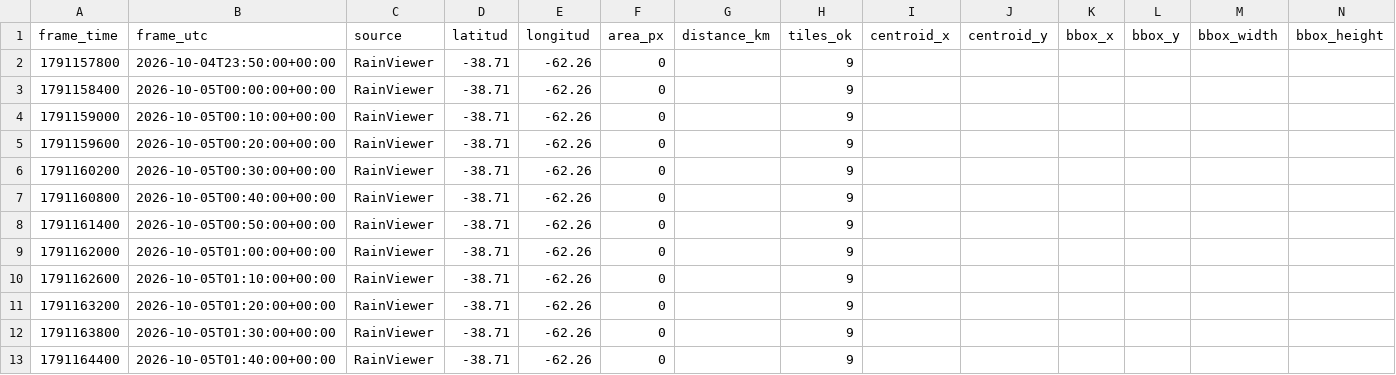
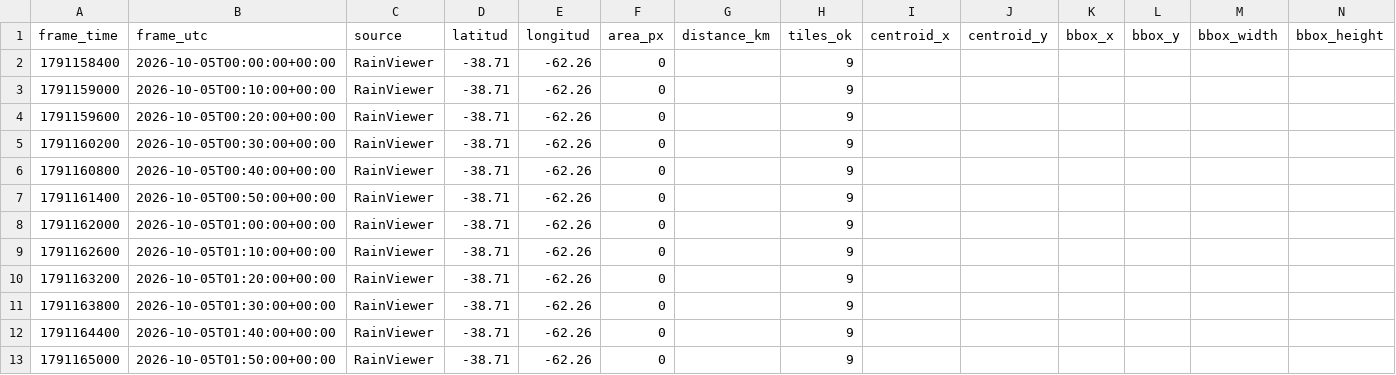
Before and after one commit to lucas12839/Clima-ar, a CSV file: data/radar/radar_features_rainviewer.csv, drawn as a sheet.

Commit message:
update radar RainViewer

```diff
--- a/data/radar/radar_features_rainviewer.csv
+++ b/data/radar/radar_features_rainviewer.csv
@@ -1,3 +1,2 @@
 frame_time,frame_utc,source,latitud,longitud,area_px,distance_km,tiles_ok,centroid_x,centroid_y,bbox_x,bbox_y,bbox_width,bbox_height
-1791157800,2026-10-04T23:50:00+00:00,RainViewer,-38.71,-62.26,0,,9,,,,,,
 1791158400,2026-10-05T00:00:00+00:00,RainViewer,-38.71,-62.26,0,,9,,,,,,
@@ -13 +12,2 @@ frame_time,frame_utc,source,latitud,longitud,area_px,distance_km,tiles_ok,centro
 1791164400,2026-10-05T01:40:00+00:00,RainViewer,-38.71,-62.26,0,,9,,,,,,
+1791165000,2026-10-05T01:50:00+00:00,RainViewer,-38.71,-62.26,0,,9,,,,,,
```
Also changed, not shown: 2 other files.
